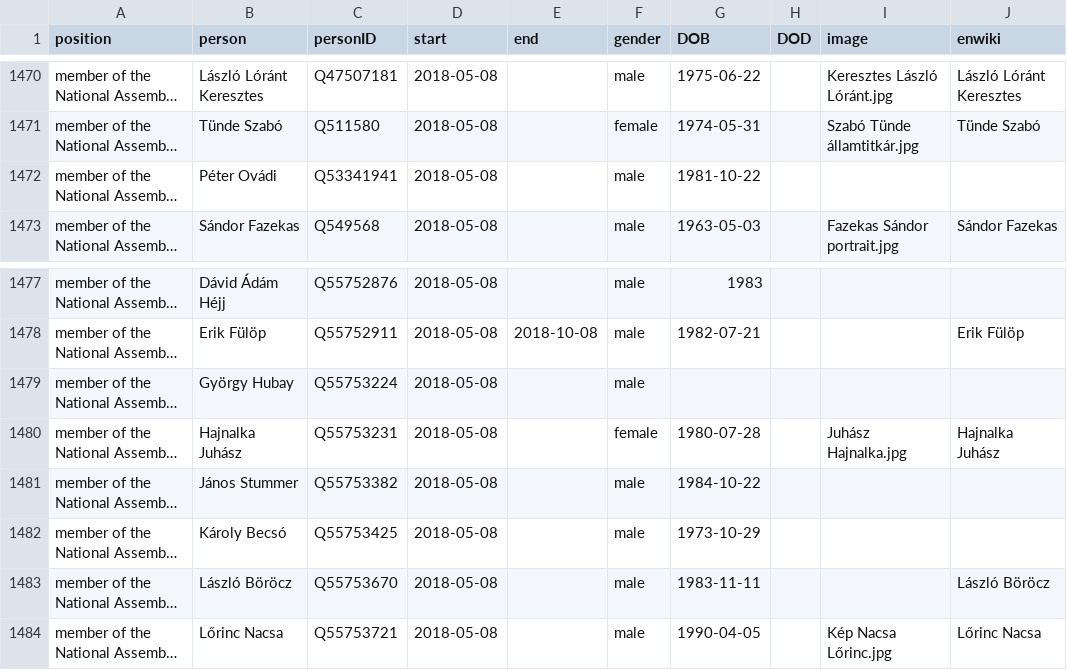
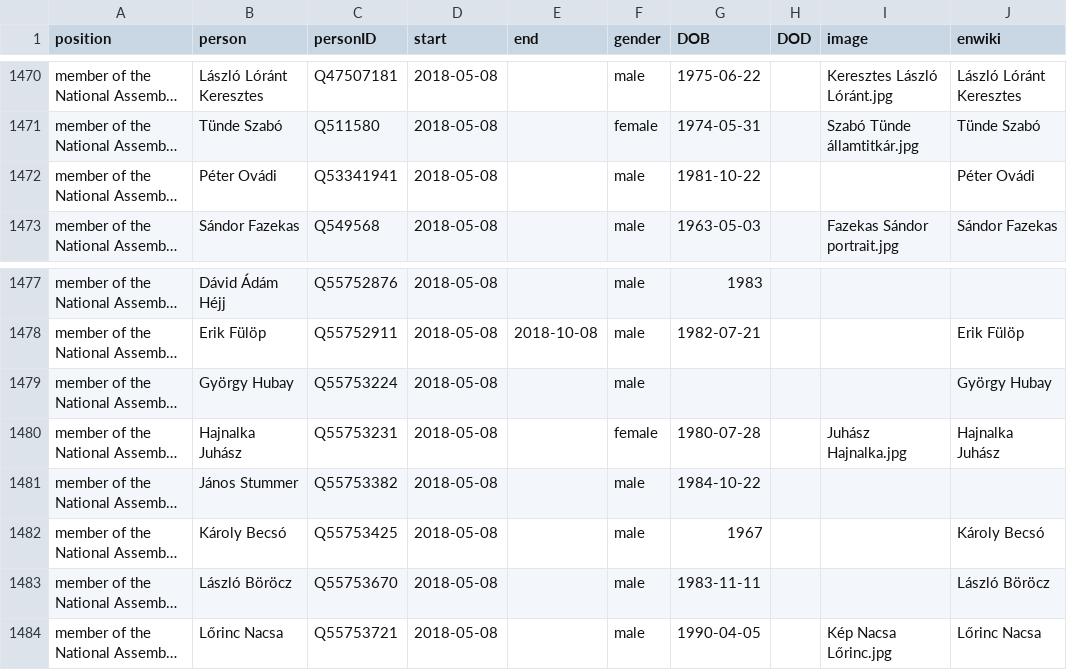
Before and after one commit to every-politician-scrapers/hungary-cabinet, a CSV file: html/legislators.csv, drawn as a sheet; only a part is shown, gaps mark what is left out; long unchanged cells end in …; the diff names each change by its address in the sheet, - before the commit and + after, or states it on an @@ line.

```diff
--- a/html/legislators.csv
+++ b/html/legislators.csv
-J1472 (enwiki): (empty)
+J1472 (enwiki): Péter Ovádi
-J1479 (enwiki): (empty)
+J1479 (enwiki): György Hubay
-G1482 (DOB): 1973-10-29
+G1482 (DOB): 1967
-J1482 (enwiki): (empty)
+J1482 (enwiki): Károly Becsó
```
Also changed, not shown: html/family.csv, html/holders21.csv.
